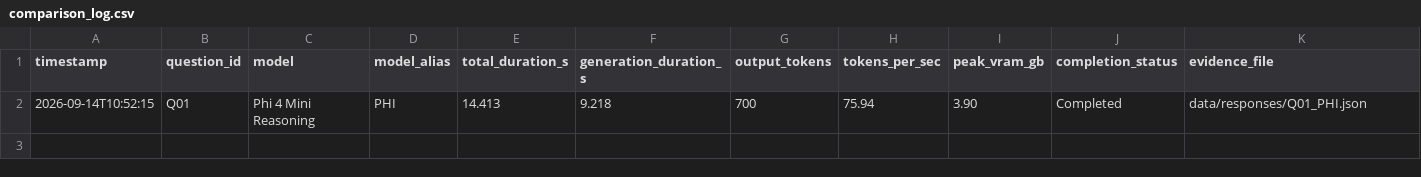
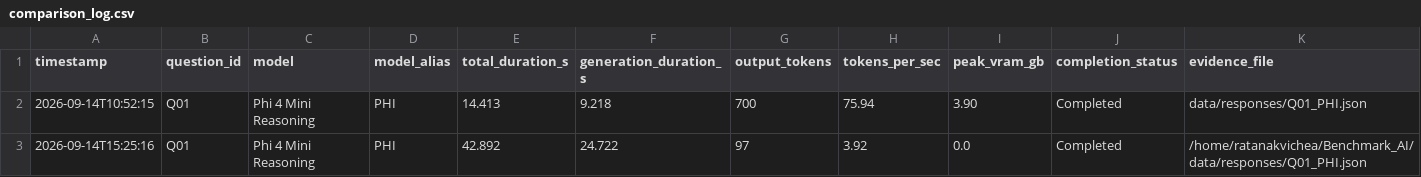
Before and after one commit to Greenteaguyz/Benchmark_AI, a CSV file: data/comparison_log.csv, drawn as a sheet.

```diff
--- a/data/comparison_log.csv
+++ b/data/comparison_log.csv
@@ -2 +2,2 @@ timestamp,question_id,model,model_alias,total_duration_s,generation_duration_s,o
 2026-09-14T10:52:15,Q01,Phi 4 Mini Reasoning,PHI,14.413,9.218,700,75.94,3.90,Completed,data/responses/Q01_PHI.json
+2026-09-14T15:25:16,Q01,Phi 4 Mini Reasoning,PHI,42.892,24.722,97,3.92,0.0,Completed,/home/ratanakvichea/Benchmark_AI/data/responses/Q01_PHI.json
```
Also changed, not shown: 1 other file.
